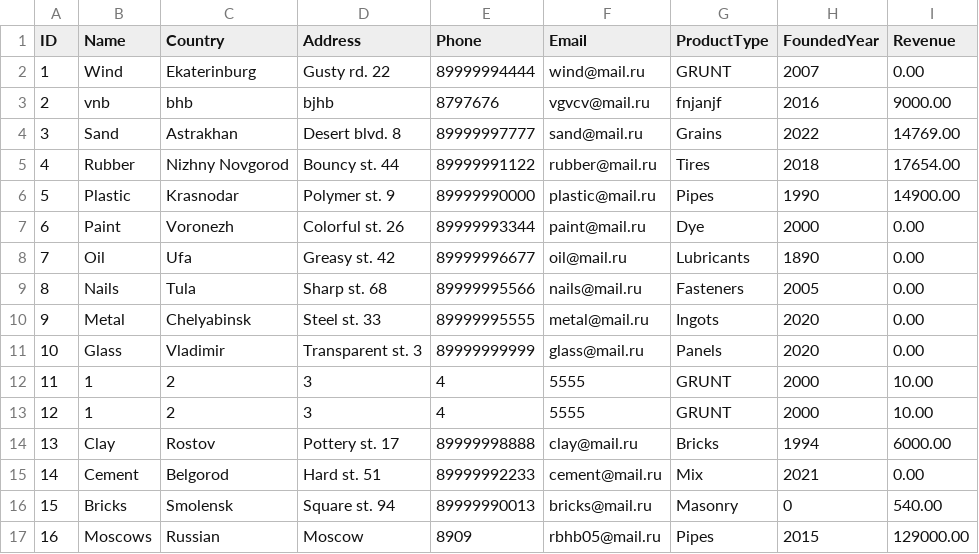
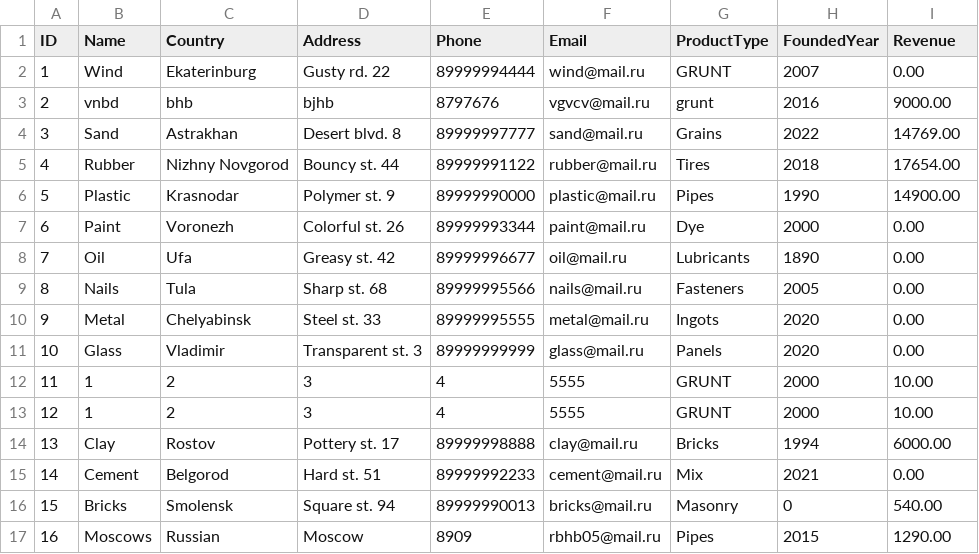
Before and after one commit to polyk005/corsovay, a CSV file: data/test_1.csv, drawn as a sheet.

```diff
--- a/data/test_1.csv
+++ b/data/test_1.csv
@@ -2,3 +2,3 @@ ID,Name,Country,Address,Phone,Email,ProductType,FoundedYear,Revenue
 1,Wind,Ekaterinburg,Gusty rd. 22,89999994444,wind@mail.ru,GRUNT,2007,0.00
-2,vnb,bhb,bjhb,8797676,vgvcv@mail.ru,fnjanjf,2016,9000.00
+2,vnbd,bhb,bjhb,8797676,vgvcv@mail.ru,grunt,2016,9000.00
 3,Sand,Astrakhan,Desert blvd. 8,89999997777,sand@mail.ru,Grains,2022,14769.00
@@ -16,2 +16,2 @@ ID,Name,Country,Address,Phone,Email,ProductType,FoundedYear,Revenue
 15,Bricks,Smolensk,Square st. 94,89999990013,bricks@mail.ru,Masonry,0,540.00
-16,Moscows,Russian,Moscow,8909,rbhb05@mail.ru,Pipes,2015,129000.00
+16,Moscows,Russian,Moscow,8909,rbhb05@mail.ru,Pipes,2015,1290.00
```
Also changed, not shown: 7 other files.
